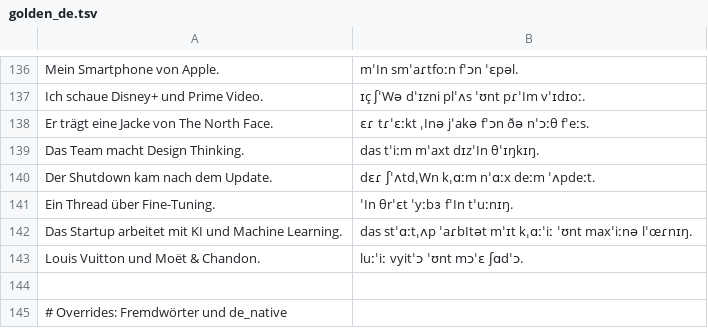
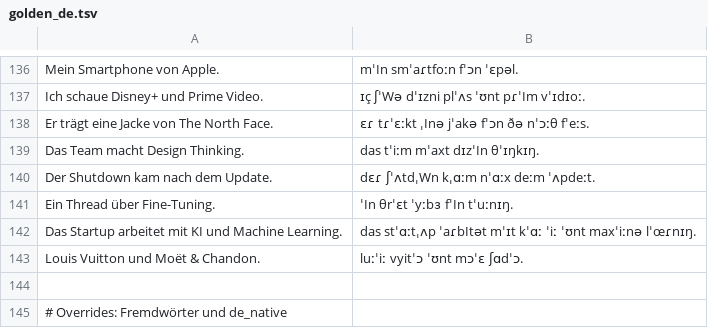
Before and after one commit to ichDaheim/mideki, a TSV file: src/mideki/data/golden_de.tsv, drawn as a sheet; only a part is shown, gaps mark what is left out.

Commit message:
mideki 1.4.0 add more overrides

```diff
--- a/src/mideki/data/golden_de.tsv
+++ b/src/mideki/data/golden_de.tsv
@@ -141,3 +141,3 @@ Der Shutdown kam nach dem Update.	dɛɾ ʃˈʌtdˌWn kˌɑːm nˈɑːx deːm ˈ
 Ein Thread über Fine-Tuning.	ˈIn θrˈɛt ˈyːbɜ fˈIn tˈuːnɪŋ.
-Das Startup arbeitet mit KI und Machine Learning.	das stˈɑːtˌʌp ˈaɾbItət mˈɪt kˌɑːˈiː ˈʊnt maxˈiːnə lˈœɾnɪŋ.
+Das Startup arbeitet mit KI und Machine Learning.	das stˈɑːtˌʌp ˈaɾbItət mˈɪt kˈɑː ˈiː ˈʊnt maxˈiːnə lˈœɾnɪŋ.
 Louis Vuitton und Moët & Chandon.	luːˈiː vyitˈɔ ˈʊnt mɔˈɛ ʃɑdˈɔ.
```
Also changed, not shown: 7 other files.
